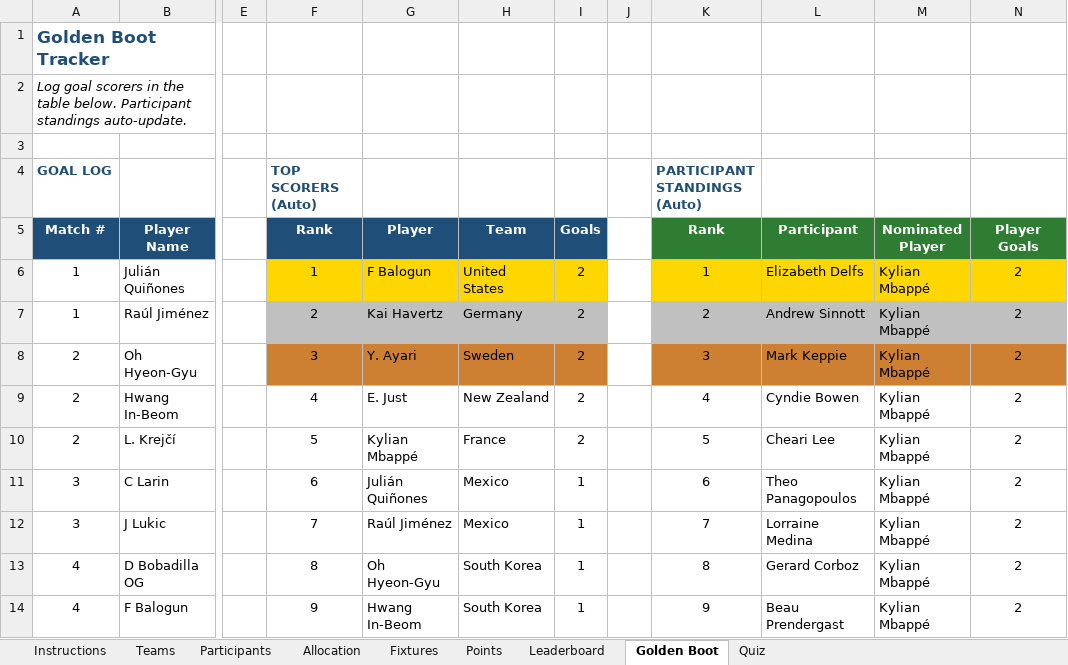
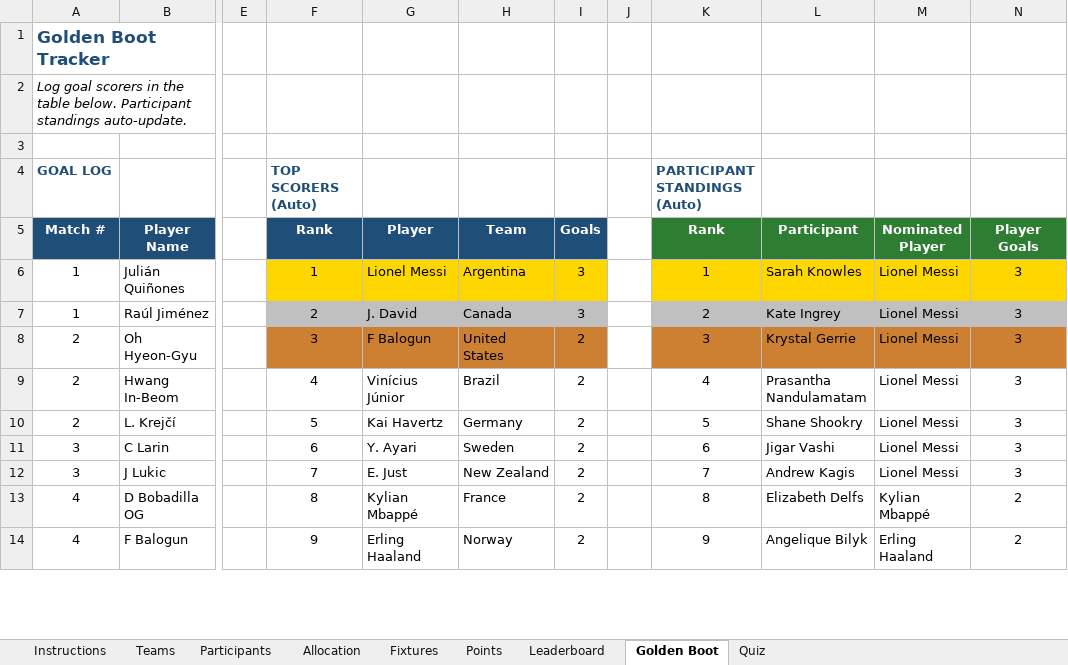
Before and after one commit to Strategic-Execution/World_Cup_2026, an Excel workbook: WorldCup2026_Sweepstake.xlsm, sheet Golden Boot, drawn as a sheet; only a part is shown, gaps mark what is left out; values as stored, in another font and other column widths than the file's, no borders; the diff covers the shown part only; the diff names each change by its address in the sheet, - before the commit and + after, or states it on an @@ line.

```diff
--- a/WorldCup2026_Sweepstake.xlsm (sheet Golden Boot)
+++ b/WorldCup2026_Sweepstake.xlsm (sheet Golden Boot)
-G6: F Balogun
+G6: Lionel Messi
-H6: United States
+H6: Argentina
-I6:I7: 2
+I6:I7: 3
-L6: Elizabeth Delfs
+L6: Sarah Knowles
-M6:M12: Kylian Mbappé
+M6:M12: Lionel Messi
-N6:N12: 2
+N6:N12: 3
-G7: Kai Havertz
+G7: J. David
-H7: Germany
+H7: Canada
-L7: Andrew Sinnott
+L7: Kate Ingrey
-G8: Y. Ayari
+G8: F Balogun
-H8: Sweden
+H8: United States
-L8: Mark Keppie
+L8: Krystal Gerrie
-G9: E. Just
+G9: Vinícius Júnior
-H9: New Zealand
+H9: Brazil
-L9: Cyndie Bowen
+L9: Prasantha Nandulamatam
-G10: Kylian Mbappé
+G10: Kai Havertz
-H10: France
+H10: Germany
-L10: Cheari Lee
+L10: Shane Shookry
-G11: Julián Quiñones
+G11: Y. Ayari
-H11: Mexico
+H11: Sweden
-I11:I14: 1
+I11:I14: 2
-L11: Theo Panagopoulos
+L11: Jigar Vashi
-G12: Raúl Jiménez
+G12: E. Just
-H12: Mexico
+H12: New Zealand
-L12: Lorraine Medina
+L12: Andrew Kagis
-G13: Oh Hyeon-Gyu
+G13: Kylian Mbappé
-H13: South Korea
+H13: France
-L13: Gerard Corboz
+L13: Elizabeth Delfs
-G14: Hwang In-Beom
+G14: Erling Haaland
-H14: South Korea
+H14: Norway
-L14: Beau Prendergast
+L14: Angelique Bilyk
-M14: Kylian Mbappé
+M14: Erling Haaland
```
Also changed, not shown: other rows of this sheet, sheet Points, sheet Leaderboard, sheet Quiz, sheet Fixtures, sheet Participants, formulas that keep their value, hidden cells, 1 other file.
